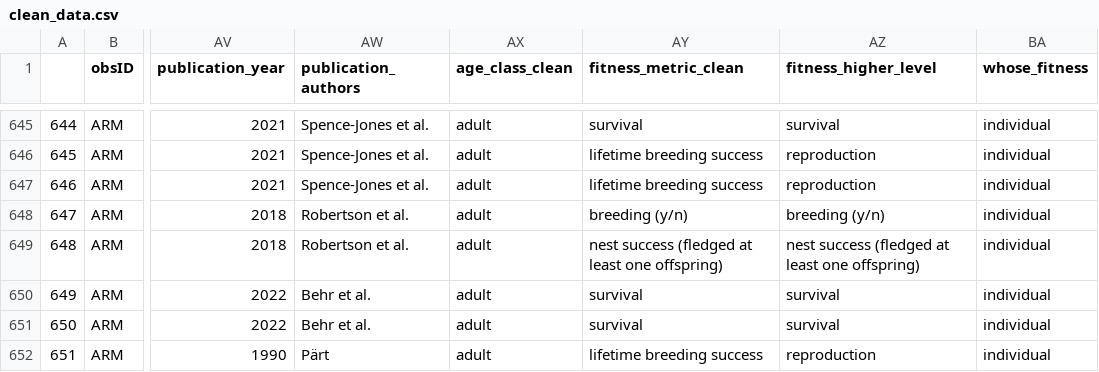
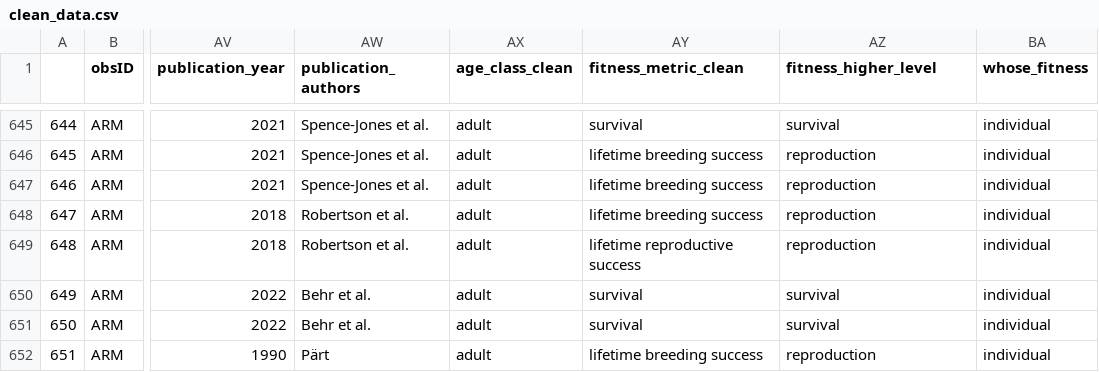
Before and after one commit to martinig/Fitness-and-dispersal-MA, a CSV file: data/clean_data.csv, drawn as a sheet; only a part is shown, gaps mark what is left out; the diff covers the shown part only; the diff names each change by its address in the sheet, - before the commit and + after, or states it on an @@ line.

```diff
--- a/data/clean_data.csv
+++ b/data/clean_data.csv
-AY648 (fitness_metric_clean): breeding (y/n)
+AY648 (fitness_metric_clean): lifetime breeding success
-AZ648 (fitness_higher_level): breeding (y/n)
+AZ648 (fitness_higher_level): reproduction
-AY649 (fitness_metric_clean): nest success (fledged at least one offspring)
+AY649 (fitness_metric_clean): lifetime reproductive success
-AZ649 (fitness_higher_level): nest success (fledged at least one offspring)
+AZ649 (fitness_higher_level): reproduction
```
Also changed, not shown: 39 edited cells elsewhere in this file, data/Aim 1 - Aim 1.csv, 2 other files.
